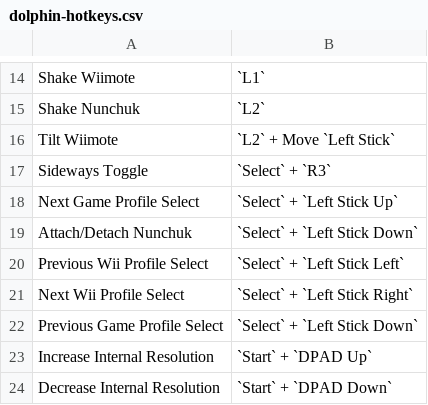
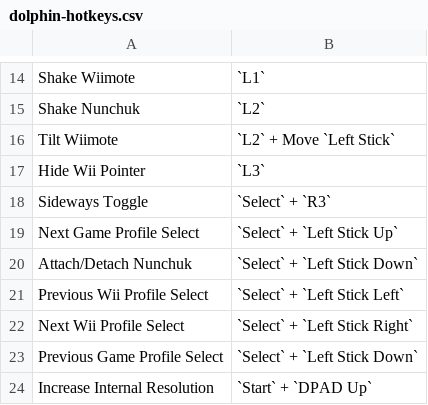
Before and after one commit to EmuDeck/emudeck.github.io, a CSV file: docs/tables/dolphin-hotkeys.csv, drawn as a sheet; only a part is shown, gaps mark what is left out; the shorter side is filled out with more unchanged rows.

Commit message:
[Hotkeys] Add hide pointer to Dolphin hotkeys

```diff
--- a/docs/tables/dolphin-hotkeys.csv
+++ b/docs/tables/dolphin-hotkeys.csv
@@ -16,2 +16,3 @@ Shake Nunchuk,`L2`
 Tilt Wiimote,`L2` + Move `Left Stick`
+Hide Wii Pointer,`L3`
 Sideways Toggle,`Select` + `R3`
```
